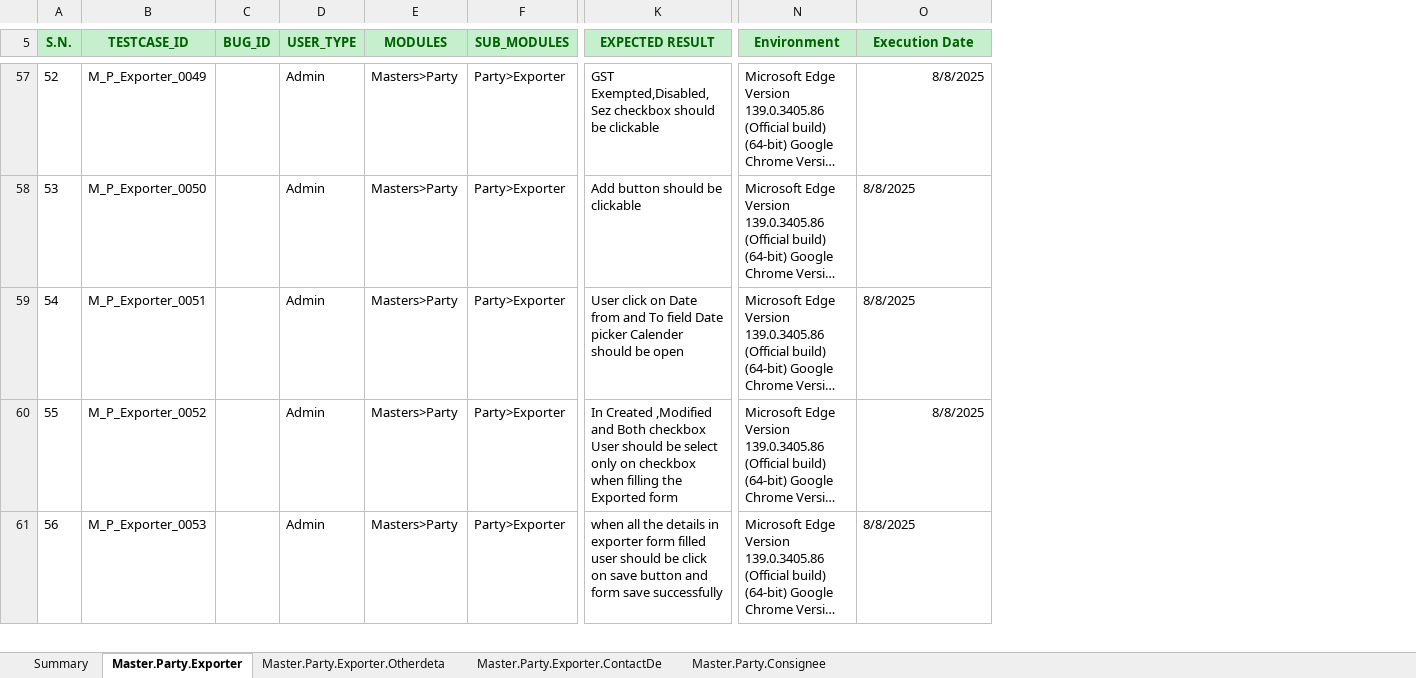
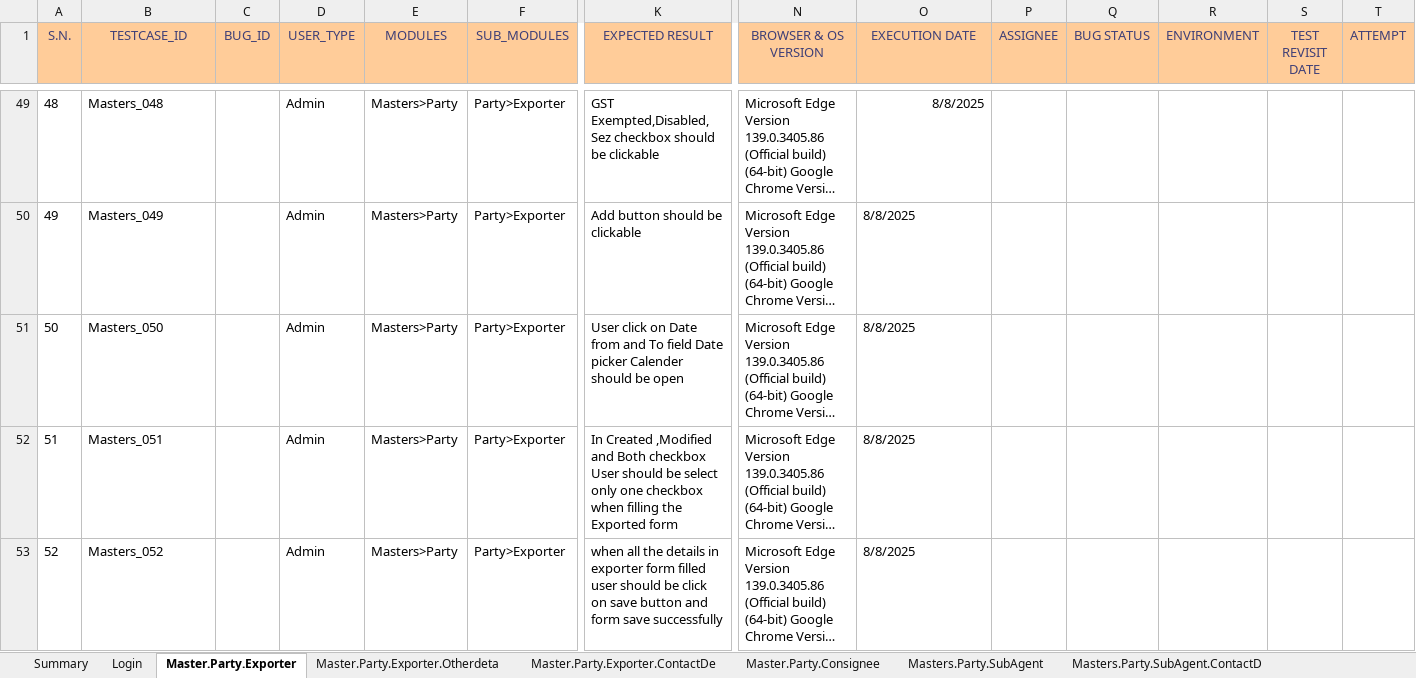
Before and after one commit to Akashvarun12/TestCaseDoc, an Excel workbook: icaffe_Export Sea Masters.Party Test Cases.xlsx, sheet Master.Party.Exporter, drawn as a sheet; only a part is shown, gaps mark what is left out; long unchanged cells end in …; values as stored, in another font and other column widths than the file's, no borders; charts and pictures not drawn; addresses are those after the commit; the diff covers the shown part only; the diff names each change by its address in the sheet, - before the commit and + after, or states it on an @@ line.

Commit message:
02-09-2025 adding overseas testcases

```diff
--- a/icaffe_Export Sea Masters.Party Test Cases.xlsx (sheet Master.Party.Exporter)
+++ b/icaffe_Export Sea Masters.Party Test Cases.xlsx (sheet Master.Party.Exporter)
+sheet tab: Login
+sheet tab: Masters.Party.SubAgent
+sheet tab: Masters.Party.SubAgent.ContactD
+column P (ASSIGNEE), empty
+column Q (BUG STATUS), empty
+column R (ENVIRONMENT), empty
+column S (TEST REVISIT DATE), empty
+column T (ATTEMPT), empty
@@ A1:O1 fill: #C6EFCE → #FFCC99, bold: on → off, text colour: #006100 → #3F3F76 @@
-N1: Environment
+N1: BROWSER & OS VERSION
-O1: Execution Date
+O1: EXECUTION DATE
@@ column A (S.N.) renumbered between rows 11 and 62 @@
-B49 (TESTCASE_ID): M_P_Exporter_0049
+B49 (TESTCASE_ID): Masters_048
-B50 (TESTCASE_ID): M_P_Exporter_0050
+B50 (TESTCASE_ID): Masters_049
-B51 (TESTCASE_ID): M_P_Exporter_0051
+B51 (TESTCASE_ID): Masters_050
-B52 (TESTCASE_ID): M_P_Exporter_0052
+B52 (TESTCASE_ID): Masters_051
-K52 (EXPECTED RESULT): …select only on checkbox when…
+K52 (EXPECTED RESULT): …select only one checkbox when…
-O52 alignment: right
+O52 alignment: left
-B53 (TESTCASE_ID): M_P_Exporter_0053
+B53 (TESTCASE_ID): Masters_052
```
Also changed, not shown: 2 added rows, 9 removed rows, 96 edited cells and cell formats elsewhere in this sheet, sheet Master.Party.Consignee, sheet Master.Party.Exporter.ContactDe, sheet Summary, sheet Master.Party.Exporter.Otherdeta, other sheet tabs, charts or pictures.
